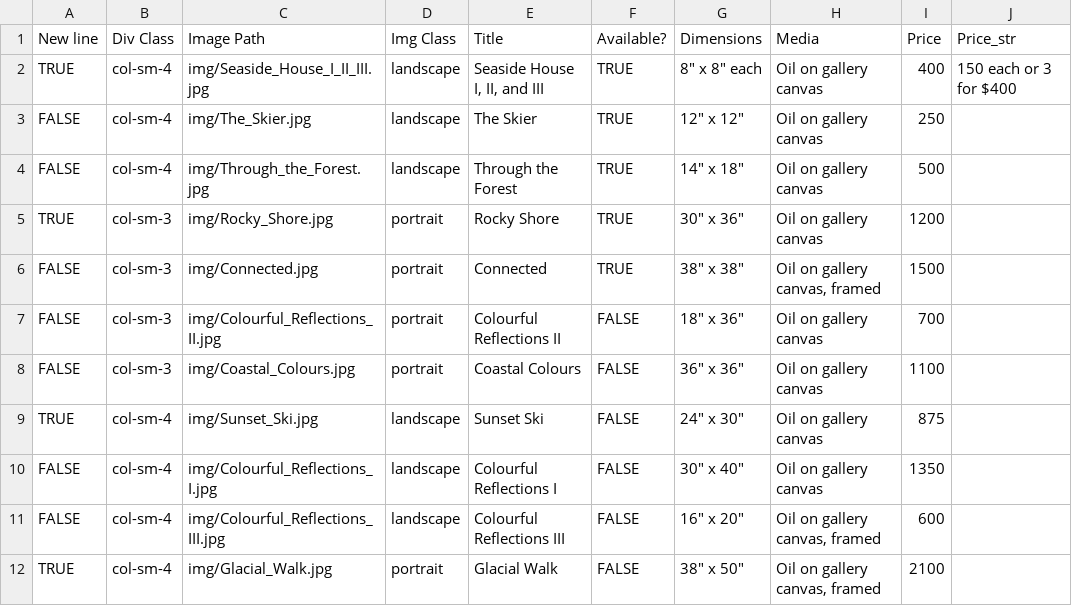
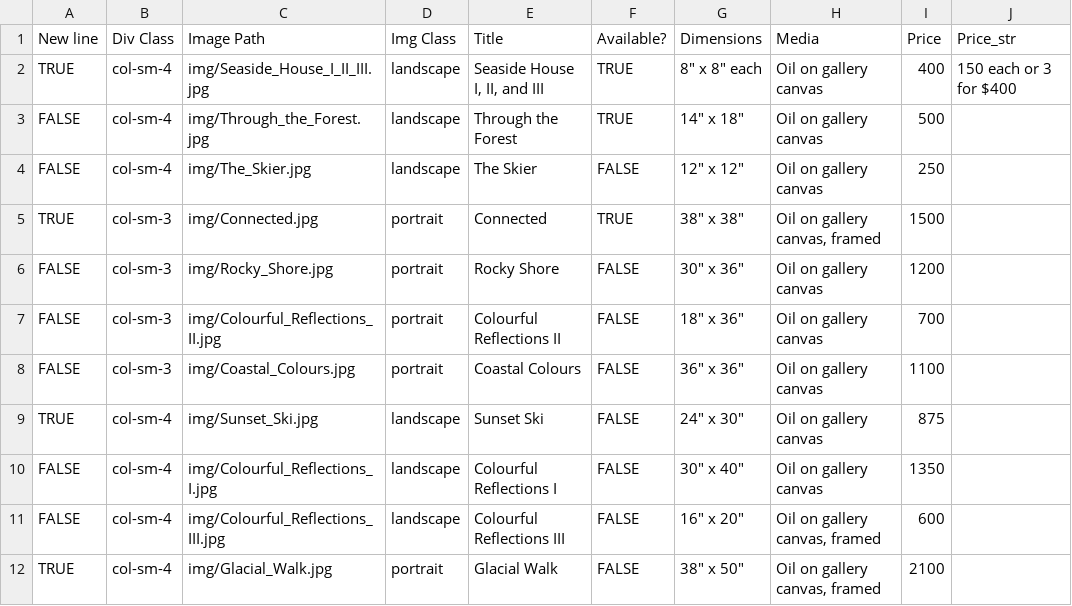
Before and after one commit to BYachnin/linayachninsite, a CSV file: paintings/landscapes_oils.csv, drawn as a sheet; only a part is shown.

```diff
--- a/paintings/landscapes_oils.csv
+++ b/paintings/landscapes_oils.csv
@@ -2,6 +2,6 @@ New line,Div Class,Image Path,Img Class,Title,Available?,Dimensions,Media,Price,
 TRUE,col-sm-4,img/Seaside_House_I_II_III.jpg,landscape,"Seaside House I, II, and III",TRUE,"8"" x 8"" each",Oil on gallery canvas,400,150 each or 3 for $400
-FALSE,col-sm-4,img/The_Skier.jpg,landscape,The Skier,TRUE,"12"" x 12""",Oil on gallery canvas,250,
 FALSE,col-sm-4,img/Through_the_Forest.jpg,landscape,Through the Forest,TRUE,"14"" x 18""",Oil on gallery canvas,500,
-TRUE,col-sm-3,img/Rocky_Shore.jpg,portrait,Rocky Shore,TRUE,"30"" x 36""",Oil on gallery canvas,1200,
-FALSE,col-sm-3,img/Connected.jpg,portrait,Connected,TRUE,"38"" x 38""","Oil on gallery canvas, framed",1500,
+FALSE,col-sm-4,img/The_Skier.jpg,landscape,The Skier,FALSE,"12"" x 12""",Oil on gallery canvas,250,
+TRUE,col-sm-3,img/Connected.jpg,portrait,Connected,TRUE,"38"" x 38""","Oil on gallery canvas, framed",1500,
+FALSE,col-sm-3,img/Rocky_Shore.jpg,portrait,Rocky Shore,FALSE,"30"" x 36""",Oil on gallery canvas,1200,
 FALSE,col-sm-3,img/Colourful_Reflections_II.jpg,portrait,Colourful Reflections II,FALSE,"18"" x 36""",Oil on gallery canvas,700,
```
Also changed, not shown: paintings/available_oils.csv.
